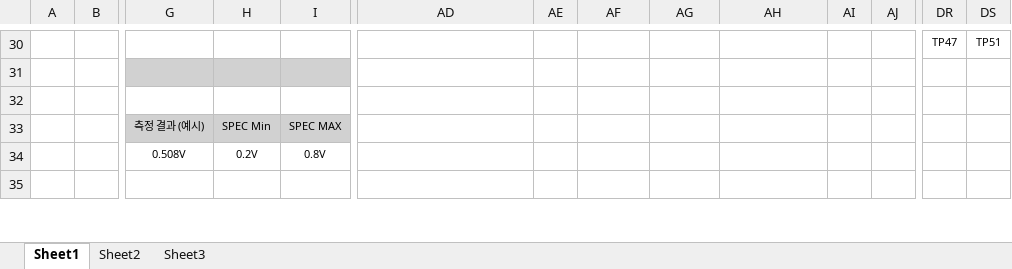
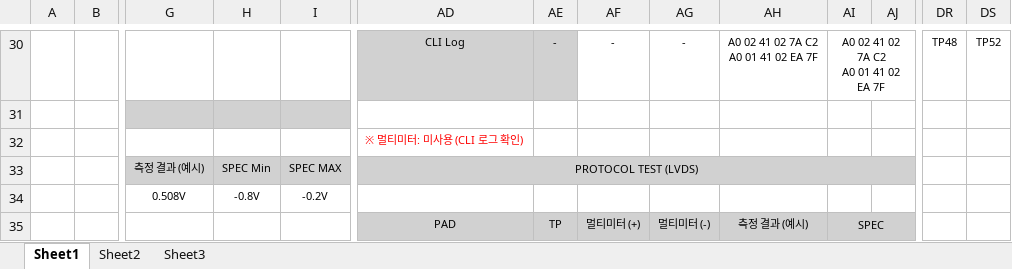
Before and after one commit to oio9595/Global_Technologies_FW, an Excel workbook: ID804/ID804_FA_Board/Docs/id804_fa_board_test_plan_자료용.xlsx, sheet Sheet1, drawn as a sheet; only a part is shown, gaps mark what is left out; values as stored, in another font and other column widths than the file's, no borders; ↵ is a line break in a cell; the diff covers the shown part only; the diff names each change by its address in the sheet, - before the commit and + after, or states it on an @@ line.

```diff
--- a/ID804/ID804_FA_Board/Docs/id804_fa_board_test_plan_자료용.xlsx (sheet Sheet1)
+++ b/ID804/ID804_FA_Board/Docs/id804_fa_board_test_plan_자료용.xlsx (sheet Sheet1)
-AD30: (empty)
+AD30: CLI Log
-AD30:AE30 fill: none
+AD30:AE30 fill: #D1D1D1
-AE30: (empty)
+AE30: -
-AF30: (empty)
+AF30: -
-AG30: (empty)
+AG30: -
-AH30: (empty)
+AH30: A0 02 41 02 7A C2 ↵ A0 01 41 02 EA 7F
-AI30: (empty)
+AI30: A0 02 41 02 7A C2 ↵ A0 01 41 02 EA 7F
+AI30:AJ30 merged
-DR30: TP47
+DR30: TP48
-DS30: TP51
+DS30: TP52
-AD32: (empty)
+AD32: ※ 멀티미터: 미사용 (CLI 로그 확인)
-AD33: (empty)
+AD33: PROTOCOL TEST (LVDS)
-AD33:AJ33 fill: none
+AD33:AJ33 fill: #D1D1D1
+AD33:AJ33 merged
-H34: 0.2V
+H34: -0.8V
-I34: 0.8V
+I34: -0.2V
-AD35: (empty)
+AD35: PAD
-AD35:AJ35 fill: none
+AD35:AJ35 fill: #D1D1D1
-AE35: (empty)
+AE35: TP
-AF35: (empty)
+AF35: 멀티미터 (+)
-AG35: (empty)
+AG35: 멀티미터 (-)
-AH35: (empty)
+AH35: 측정 결과 (예시)
-AI35: (empty)
+AI35: SPEC
+AI35:AJ35 merged
```
Also changed, not shown: 1 added row, 95 edited cells, cell formats and merged cells elsewhere in this sheet, sheet Sheet3, sheet Sheet2, ID804/ID804_FA_Board/Docs/261012_ID804 FA_BOARD TEST_PLAN_v1.xlsx, ID804/ID804_FA_Board/Docs/Firmware_Development_Documentation.xlsx, 3 other files.
